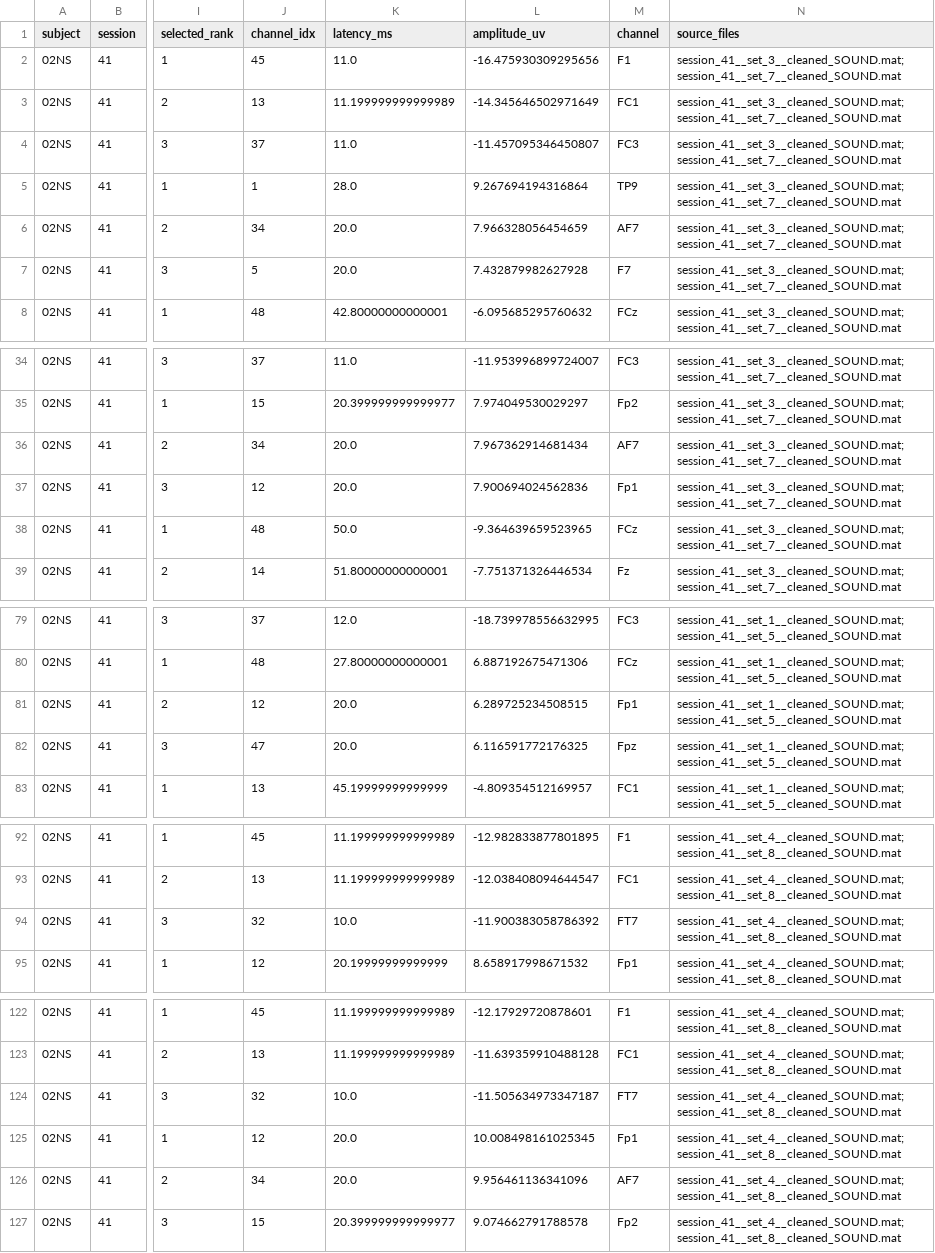
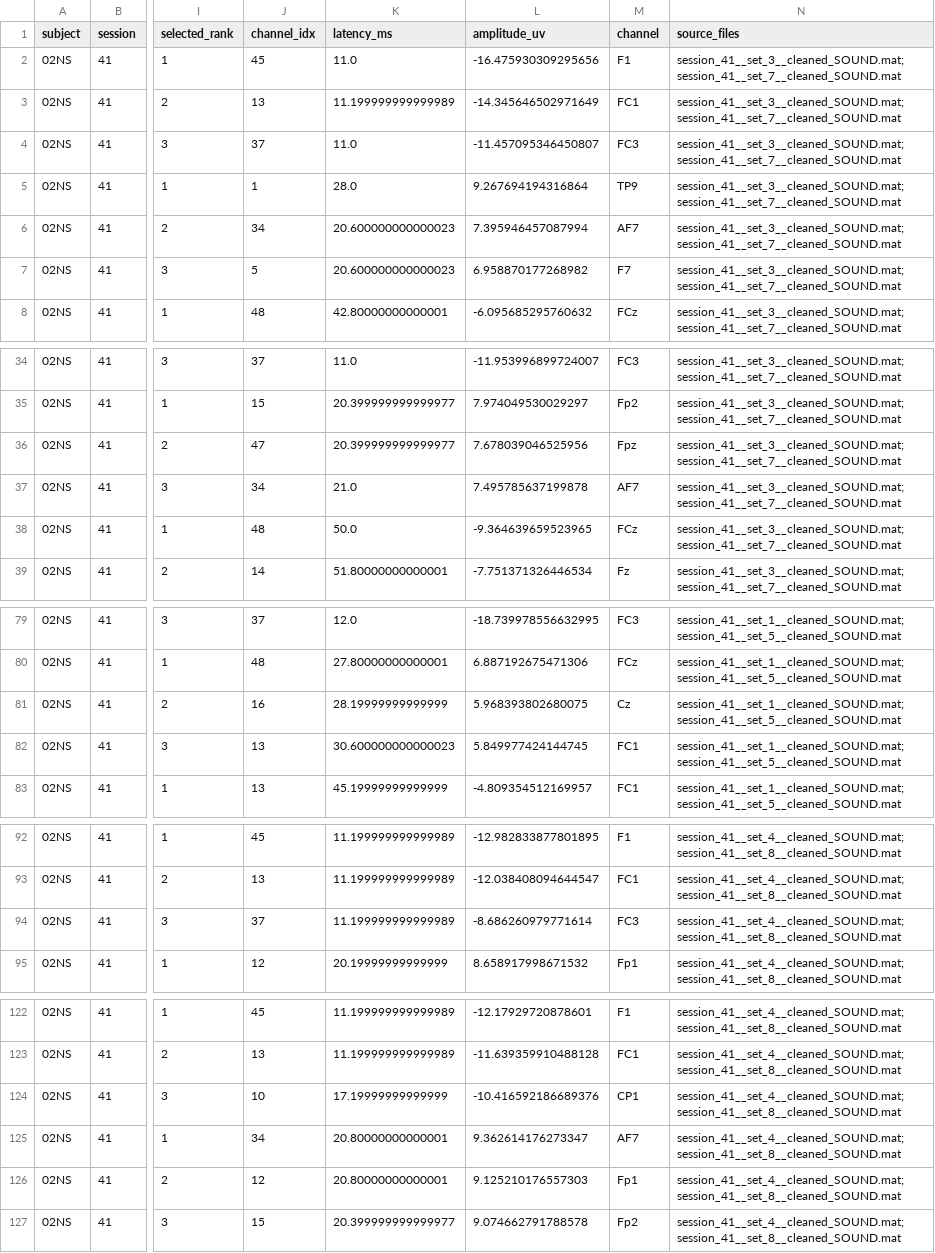
Before and after one commit to JuliaRory/TEP_analysis, a CSV file: results/pavlov2026/tables/pavlov2026_02NS_amplitudes_detail.csv, drawn as a sheet; only a part is shown, gaps mark what is left out; the diff covers the shown part only; the diff names each change by its address in the sheet, - before the commit and + after, or states it on an @@ line.

```diff
--- a/results/pavlov2026/tables/pavlov2026_02NS_amplitudes_detail.csv
+++ b/results/pavlov2026/tables/pavlov2026_02NS_amplitudes_detail.csv
-K6:K7 (latency_ms): 20.0
+K6:K7 (latency_ms): 20.600000000000023
-L6 (amplitude_uv): 7.966328056454659
+L6 (amplitude_uv): 7.395946457087994
-L7 (amplitude_uv): 7.432879982627928
+L7 (amplitude_uv): 6.958870177268982
-J36 (channel_idx): 34
+J36 (channel_idx): 47
-K36 (latency_ms): 20.0
+K36 (latency_ms): 20.399999999999977
-L36 (amplitude_uv): 7.967362914681434
+L36 (amplitude_uv): 7.678039046525956
-M36 (channel): AF7
+M36 (channel): Fpz
-J37 (channel_idx): 12
+J37 (channel_idx): 34
-K37 (latency_ms): 20.0
+K37 (latency_ms): 21.0
-L37 (amplitude_uv): 7.900694024562836
+L37 (amplitude_uv): 7.495785637199878
-M37 (channel): Fp1
+M37 (channel): AF7
-J81 (channel_idx): 12
+J81 (channel_idx): 16
-K81 (latency_ms): 20.0
+K81 (latency_ms): 28.19999999999999
-L81 (amplitude_uv): 6.289725234508515
+L81 (amplitude_uv): 5.968393802680075
-M81 (channel): Fp1
+M81 (channel): Cz
-J82 (channel_idx): 47
+J82 (channel_idx): 13
-K82 (latency_ms): 20.0
+K82 (latency_ms): 30.600000000000023
-L82 (amplitude_uv): 6.116591772176325
+L82 (amplitude_uv): 5.849977424144745
-M82 (channel): Fpz
+M82 (channel): FC1
-J94 (channel_idx): 32
+J94 (channel_idx): 37
-K94 (latency_ms): 10.0
+K94 (latency_ms): 11.199999999999989
-L94 (amplitude_uv): -11.900383058786392
+L94 (amplitude_uv): -8.686260979771614
-M94 (channel): FT7
+M94 (channel): FC3
-J124 (channel_idx): 32
+J124 (channel_idx): 10
-K124 (latency_ms): 10.0
+K124 (latency_ms): 17.19999999999999
-L124 (amplitude_uv): -11.505634973347187
+L124 (amplitude_uv): -10.416592186689376
-M124 (channel): FT7
+M124 (channel): CP1
-J125 (channel_idx): 12
+J125 (channel_idx): 34
-K125:K126 (latency_ms): 20.0
+K125:K126 (latency_ms): 20.80000000000001
-L125 (amplitude_uv): 10.008498161025345
+L125 (amplitude_uv): 9.362614176273347
-M125 (channel): Fp1
+M125 (channel): AF7
-J126 (channel_idx): 34
+J126 (channel_idx): 12
-L126 (amplitude_uv): 9.956461136341096
+L126 (amplitude_uv): 9.125210176557303
-M126 (channel): AF7
+M126 (channel): Fp1
```
Also changed, not shown: 12 edited cells elsewhere in this file, results/pavlov2026/tables/pavlov2026_01AV_amplitudes_detail.csv, results/pavlov2026/tables/pavlov2026_04KK_amplitudes_detail.csv, 49 other files.
